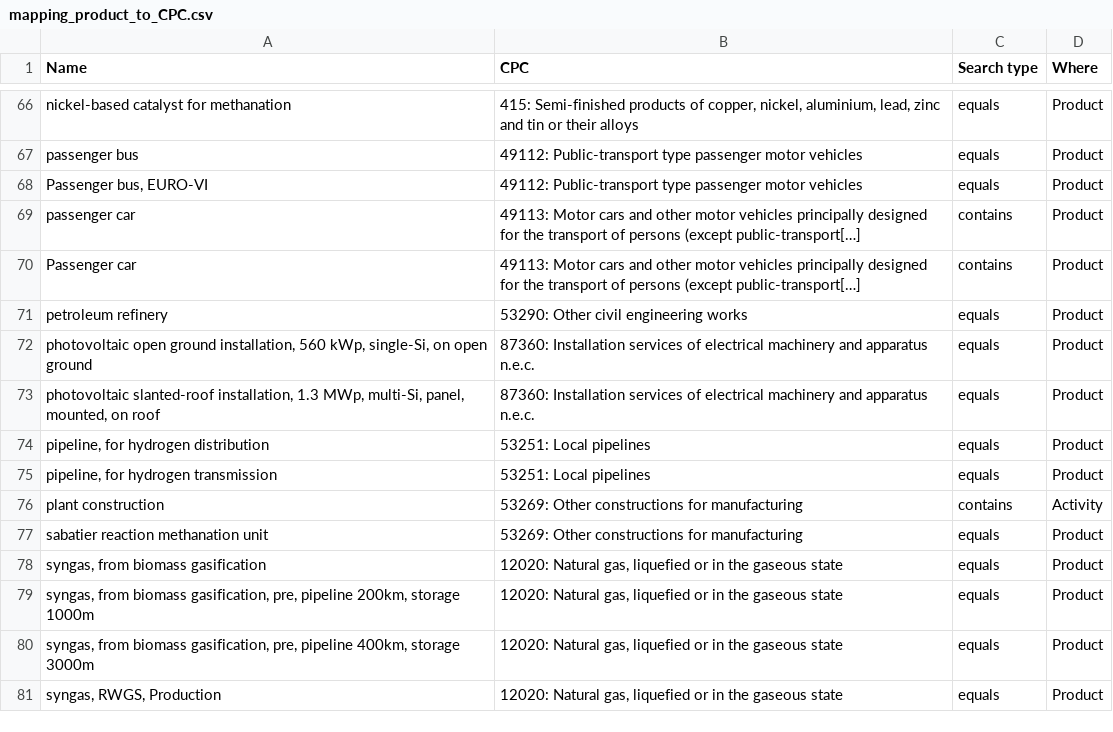
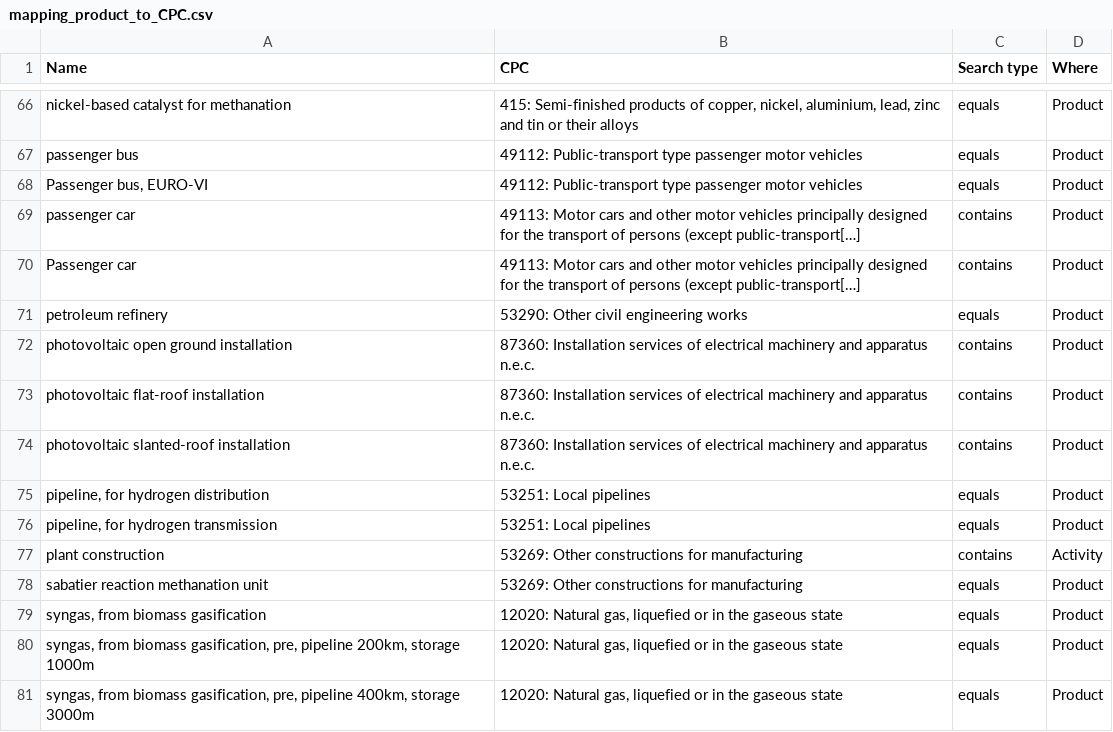
Before and after one commit to matthieu-str/mescal, a CSV file: mescal/data/mapping_product_to_CPC.csv, drawn as a sheet; only a part is shown, gaps mark what is left out; the shorter side is filled out with more unchanged rows.

Commit message:
addition for PV infrastructure datasets

```diff
--- a/mescal/data/mapping_product_to_CPC.csv
+++ b/mescal/data/mapping_product_to_CPC.csv
@@ -71,4 +71,5 @@ Passenger car,49113: Motor cars and other motor vehicles principally designed fo
 petroleum refinery,53290: Other civil engineering works,equals,Product
-"photovoltaic open ground installation, 560 kWp, single-Si, on open ground",87360: Installation services of electrical machinery and apparatus n.e.c.,equals,Product
-"photovoltaic slanted-roof installation, 1.3 MWp, multi-Si, panel, mounted, on roof",87360: Installation services of electrical machinery and apparatus n.e.c.,equals,Product
+photovoltaic open ground installation,87360: Installation services of electrical machinery and apparatus n.e.c.,contains,Product
+photovoltaic flat-roof installation,87360: Installation services of electrical machinery and apparatus n.e.c.,contains,Product
+photovoltaic slanted-roof installation,87360: Installation services of electrical machinery and apparatus n.e.c.,contains,Product
 "pipeline, for hydrogen distribution",53251: Local pipelines,equals,Product
```
